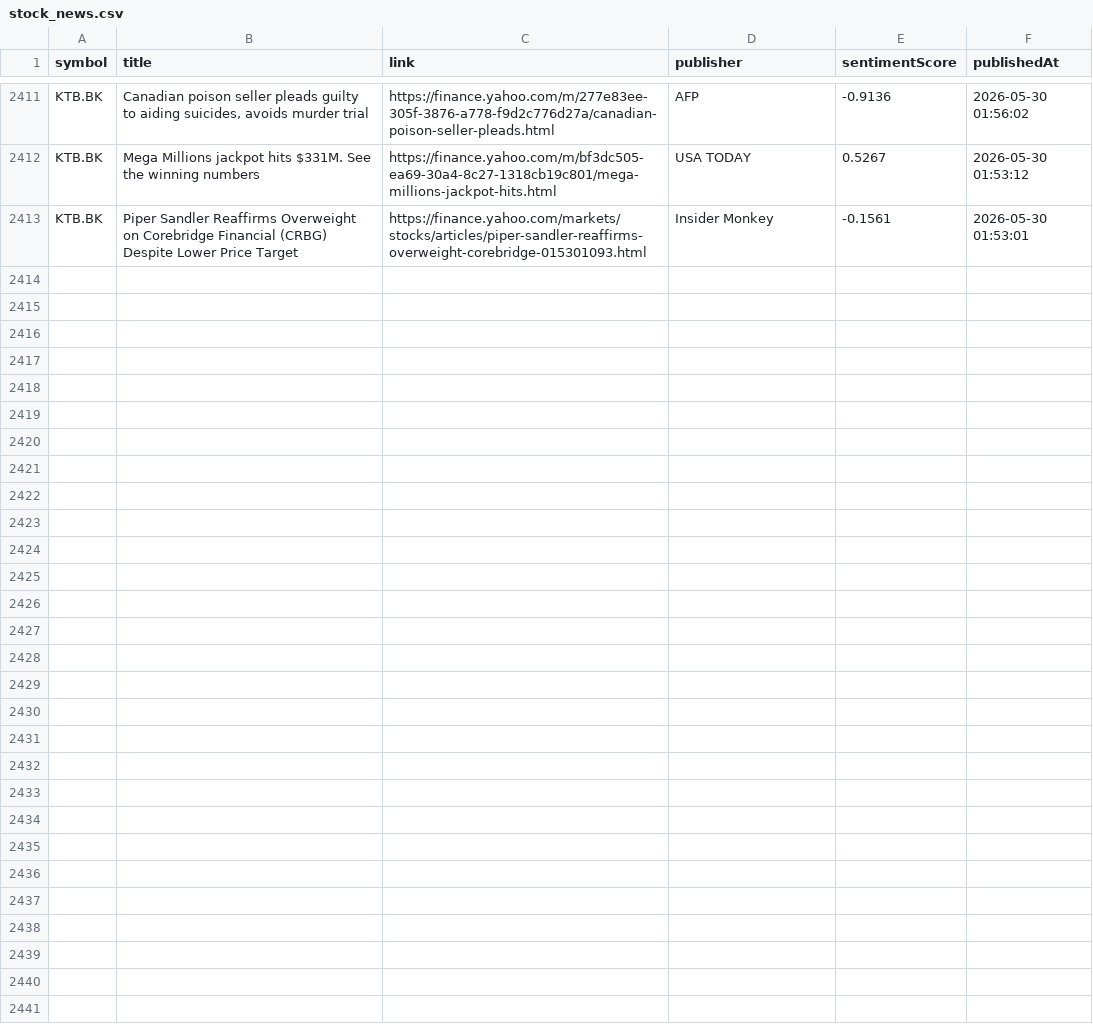
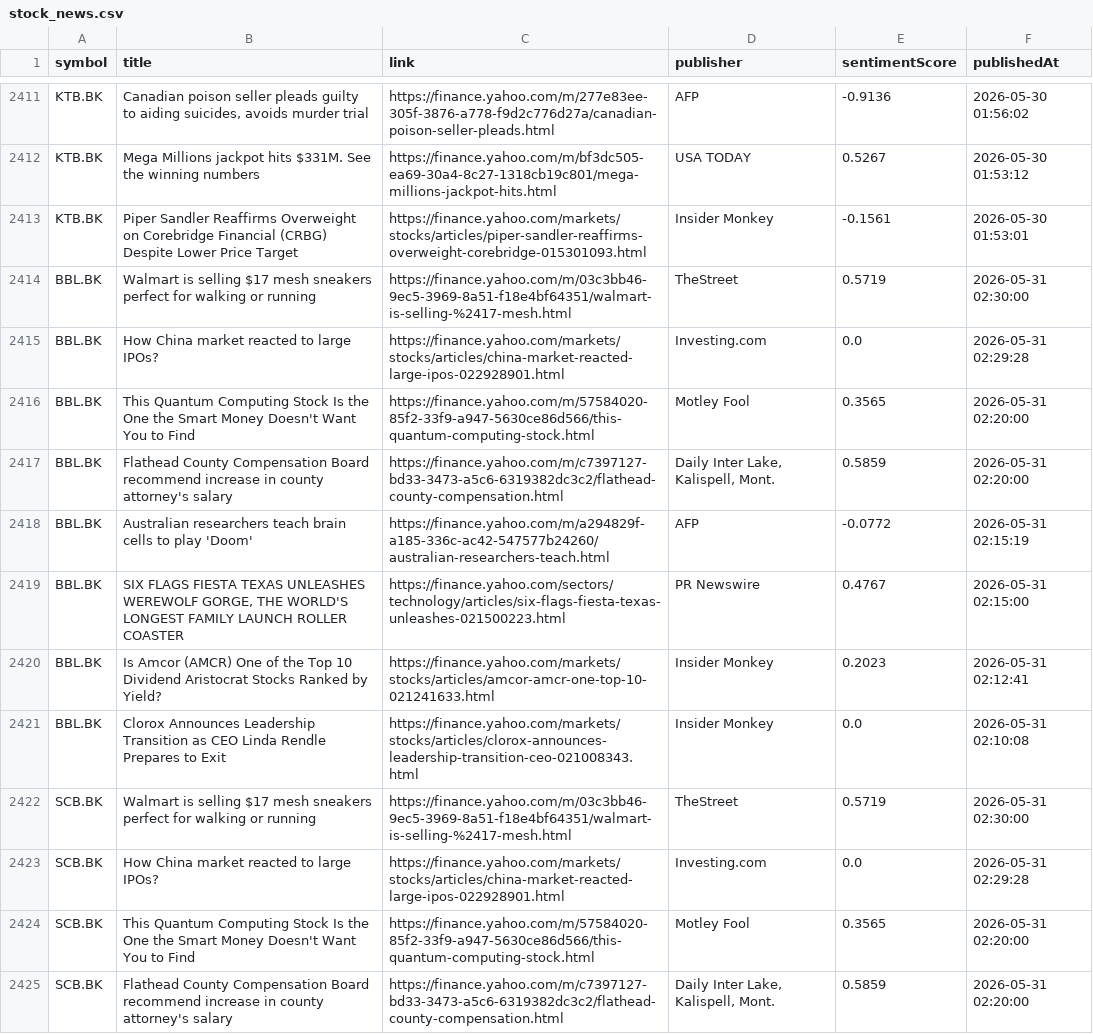
Before and after one commit to Narinthon-B/Finance-market, a CSV file: files/stock_news.csv, drawn as a sheet; only a part is shown, gaps mark what is left out; the diff covers the shown part only.

```diff
--- a/files/stock_news.csv
+++ b/files/stock_news.csv
@@ -2413 +2413,13 @@ KTB.BK,Mega Millions jackpot hits $331M. See the winning numbers,https://finance
 KTB.BK,Piper Sandler Reaffirms Overweight on Corebridge Financial (CRBG) Despite Lower Price Target,https://finance.yahoo.com/markets/stocks/articles/piper-sandler-reaffirms-overweight-corebridge-015301093.html,Insider Monkey,-0.1561,2026-05-30 01:53:01
+BBL.BK,Walmart is selling $17 mesh sneakers perfect for walking or running,https://finance.yahoo.com/m/03c3bb46-9ec5-3969-8a51-f18e4bf64351/walmart-is-selling-%2417-mesh.html,TheStreet,0.5719,2026-05-31 02:30:00
+BBL.BK,How China market reacted to large IPOs?,https://finance.yahoo.com/markets/stocks/articles/china-market-reacted-large-ipos-022928901.html,Investing.com,0.0,2026-05-31 02:29:28
+BBL.BK,This Quantum Computing Stock Is the One the Smart Money Doesn't Want You to Find,https://finance.yahoo.com/m/57584020-85f2-33f9-a947-5630ce86d566/this-quantum-computing-stock.html,Motley Fool,0.3565,2026-05-31 02:20:00
+BBL.BK,Flathead County Compensation Board recommend increase in county attorney's salary,https://finance.yahoo.com/m/c7397127-bd33-3473-a5c6-6319382dc3c2/flathead-county-compensation.html,"Daily Inter Lake, Kalispell, Mont.",0.5859,2026-05-31 02:20:00
+BBL.BK,Australian researchers teach brain cells to play 'Doom',https://finance.yahoo.com/m/a294829f-a185-336c-ac42-547577b24260/australian-researchers-teach.html,AFP,-0.0772,2026-05-31 02:15:19
+BBL.BK,"SIX FLAGS FIESTA TEXAS UNLEASHES WEREWOLF GORGE, THE WORLD'S LONGEST FAMILY LAUNCH ROLLER COASTER",https://finance.yahoo.com/sectors/technology/articles/six-flags-fiesta-texas-unleashes-021500223.html,PR Newswire,0.4767,2026-05-31 02:15:00
+BBL.BK,Is Amcor (AMCR) One of the Top 10 Dividend Aristocrat Stocks Ranked by Yield?,https://finance.yahoo.com/markets/stocks/articles/amcor-amcr-one-top-10-021241633.html,Insider Monkey,0.2023,2026-05-31 02:12:41
+BBL.BK,Clorox Announces Leadership Transition as CEO Linda Rendle Prepares to Exit,https://finance.yahoo.com/markets/stocks/articles/clorox-announces-leadership-transition-ceo-021008343.html,Insider Monkey,0.0,2026-05-31 02:10:08
+SCB.BK,Walmart is selling $17 mesh sneakers perfect for walking or running,https://finance.yahoo.com/m/03c3bb46-9ec5-3969-8a51-f18e4bf64351/walmart-is-selling-%2417-mesh.html,TheStreet,0.5719,2026-05-31 02:30:00
+SCB.BK,How China market reacted to large IPOs?,https://finance.yahoo.com/markets/stocks/articles/china-market-reacted-large-ipos-022928901.html,Investing.com,0.0,2026-05-31 02:29:28
+SCB.BK,This Quantum Computing Stock Is the One the Smart Money Doesn't Want You to Find,https://finance.yahoo.com/m/57584020-85f2-33f9-a947-5630ce86d566/this-quantum-computing-stock.html,Motley Fool,0.3565,2026-05-31 02:20:00
+SCB.BK,Flathead County Compensation Board recommend increase in county attorney's salary,https://finance.yahoo.com/m/c7397127-bd33-3473-a5c6-6319382dc3c2/flathead-county-compensation.html,"Daily Inter Lake, Kalispell, Mont.",0.5859,2026-05-31 02:20:00
```
Also changed, not shown: 12 added rows elsewhere in this file, files/stock_prices.csv.
